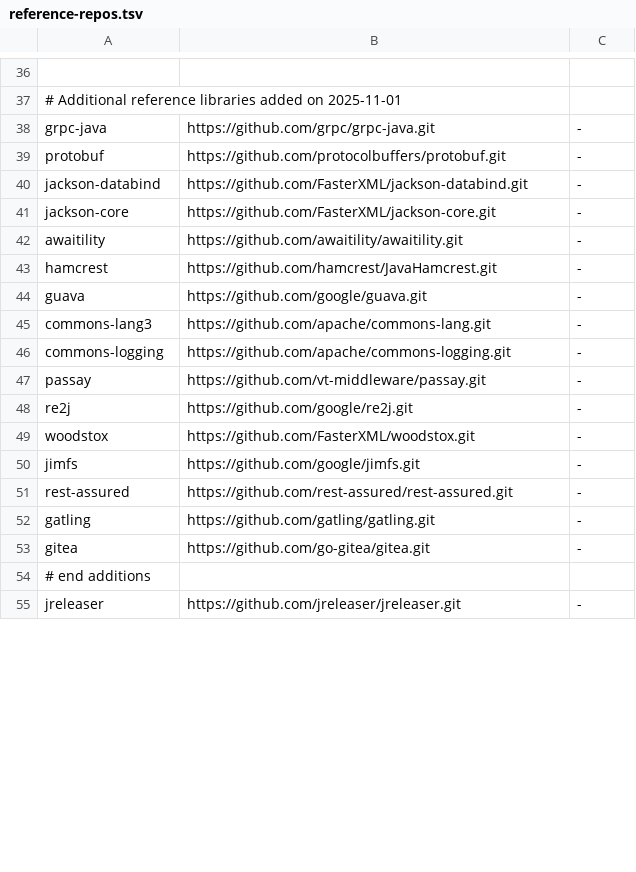
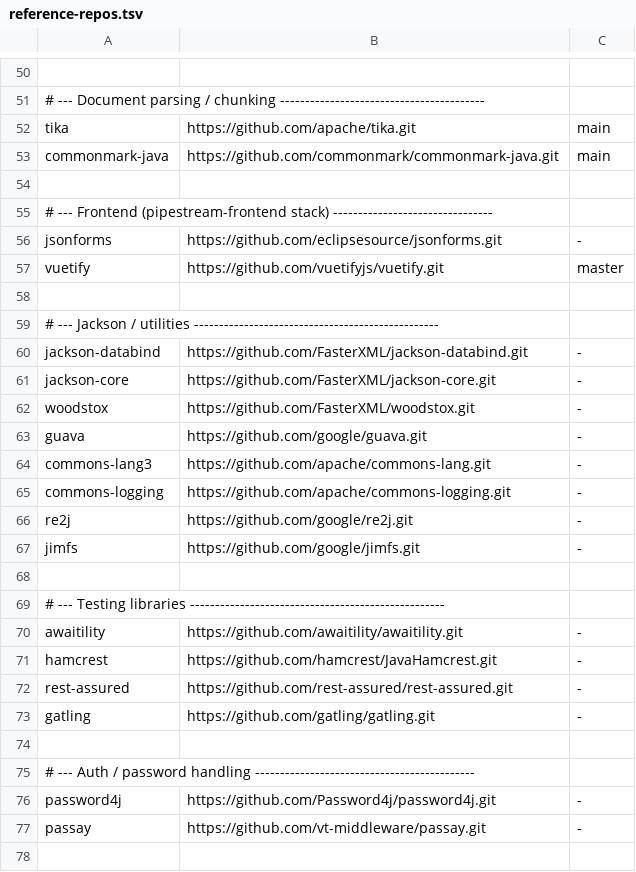
Before and after one commit to ai-pipestream/dev-assets, a TSV file: scripts/config/reference-repos.tsv, drawn as a sheet; only a part is shown, gaps mark what is left out; addresses are those after the commit; the diff covers the shown part only; the diff names each change by its address in the sheet, - before the commit and + after, or states it on an @@ line.

Commit message:
build(scripts): unified one-command workspace bootstrap
- Add bootstrap.sh: runs prereqs -> platform sync -> reference sync
- Add config/platform-repos.tsv: ai-pipestream repo manifest consumed
  by setup-workspace.sh (category|repo|branch, GitHub org fixed)
- Rewrite setup-workspace.sh to be manifest-driven, use core-projects/
  layout, support --update/--list/--ssh/--https/--workspace/--manifest
- Rewrite check-prerequisites.sh: adds pnpm, docker compose v2, git,
  GITHUB_ACTOR/GITHUB_TOKEN env var checks; drops groovy; enforces
  Java 21 minimum; flags optional vs required with non-zero exit
- Clean config/reference-repos.tsv: drop personal fork, drop jreleaser,
  drop stale gitea + gRPC-web-example, fix mncp->nmcp typo, reorganize
  into Quarkus/SmallRye/Protobuf/Apicurio/OpenSearch/WireMock/Parsing/
  Frontend/Jackson/Testing/Auth/Publishing sections
- Fix reference-code-sync.sh ROOT_DIR bug (was resolving to dev-tools/
  instead of workspace root, so reference-code/ cloned into the wrong
  place); remove auto-generated seed manifest that seeded spring-boot
- Delete stale dev-environment-setup.sh (git.rokkon.com / io-pipeline)
- Delete stale sync-platform-repos.sh (parses PROJECT_MAPPING.md that
  no longer exists; targets platform-code/)

New single-command onboarding:
    ./scripts/bootstrap.sh            # clone everything missing
    ./scripts/bootstrap.sh --update   # also pull existing clones

```diff
--- a/scripts/config/reference-repos.tsv
+++ b/scripts/config/reference-repos.tsv
-A51: # Additional reference libraries added on 2025-11-01
+A51: # --- Document parsing / chunking -----------------------------------------
+row 52: tika | https://github.com/apache/tika.git | main
@@ row 5 moved to row 53: commonmark-java @@
-row 54: grpc-java | https://github.com/grpc/grpc-java.git | -
+row 54: (empty)
+row 55: # --- Frontend (pipestream-frontend stack) --------------------------------
@@ row 11 moved to row 56: jsonforms @@
+row 57: vuetify | https://github.com/vuetifyjs/vuetify.git | master
-row 58: protobuf | https://github.com/protocolbuffers/protobuf.git | -
+row 58: (empty)
+row 59: # --- Jackson / utilities -------------------------------------------------
@@ row 49 moved to row 62: woodstox @@
+row 68: (empty)
+row 69: # --- Testing libraries ---------------------------------------------------
@@ row 42 moved to row 70: awaitility @@
@@ row 43 moved to row 71: hamcrest @@
-row 74: gitea | https://github.com/go-gitea/gitea.git | -
+row 74: (empty)
-A75: # end additions
+A75: # --- Auth / password handling --------------------------------------------
@@ row 35 moved to row 76: password4j @@
@@ row 47 moved to row 77: passay @@
-row 78: jreleaser | https://github.com/jreleaser/jreleaser.git | -
+row 78: (empty)
```
Also changed, not shown: 24 added rows, 3 removed rows, 10 moved rows and 13 edited cells elsewhere in this file, 7 other files.
